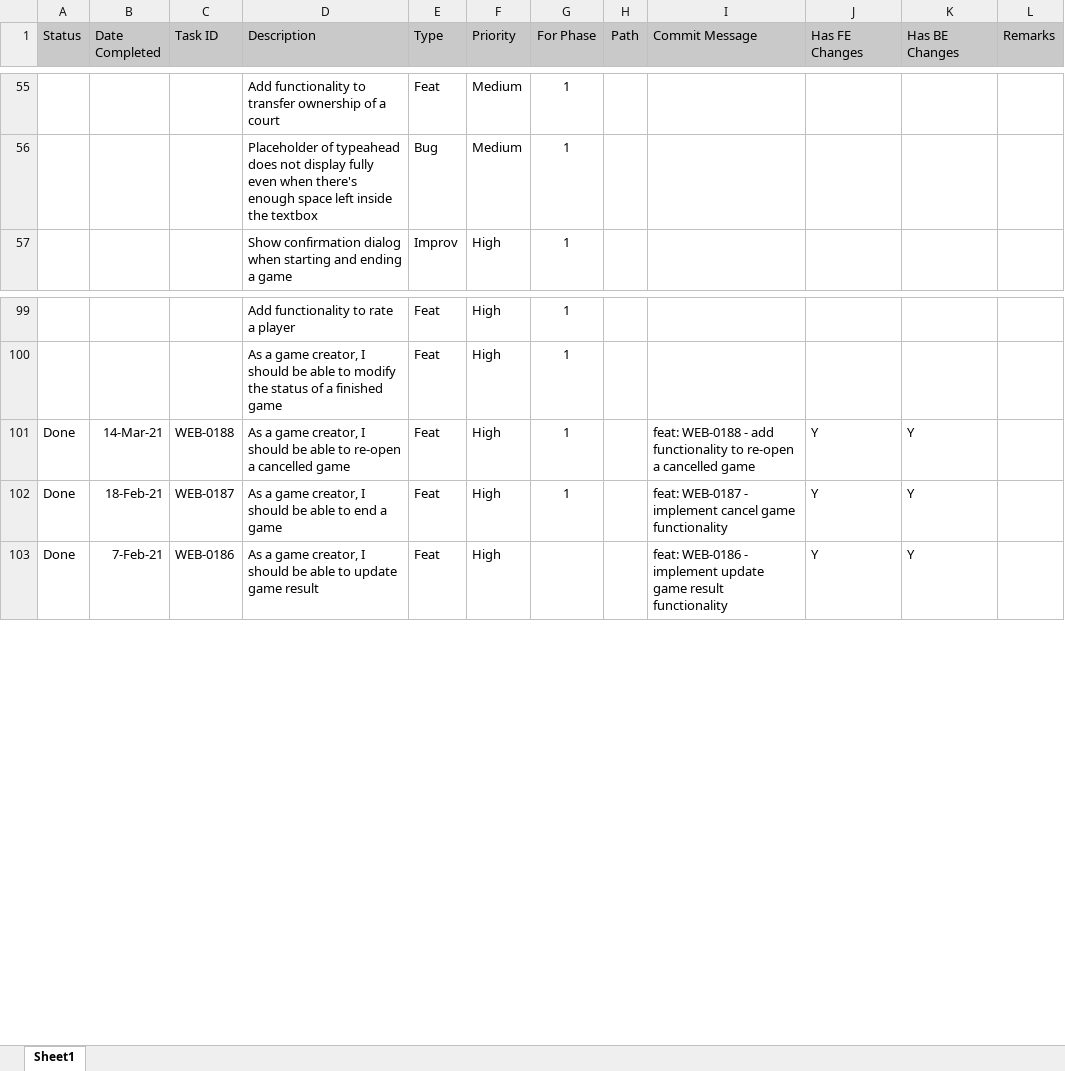
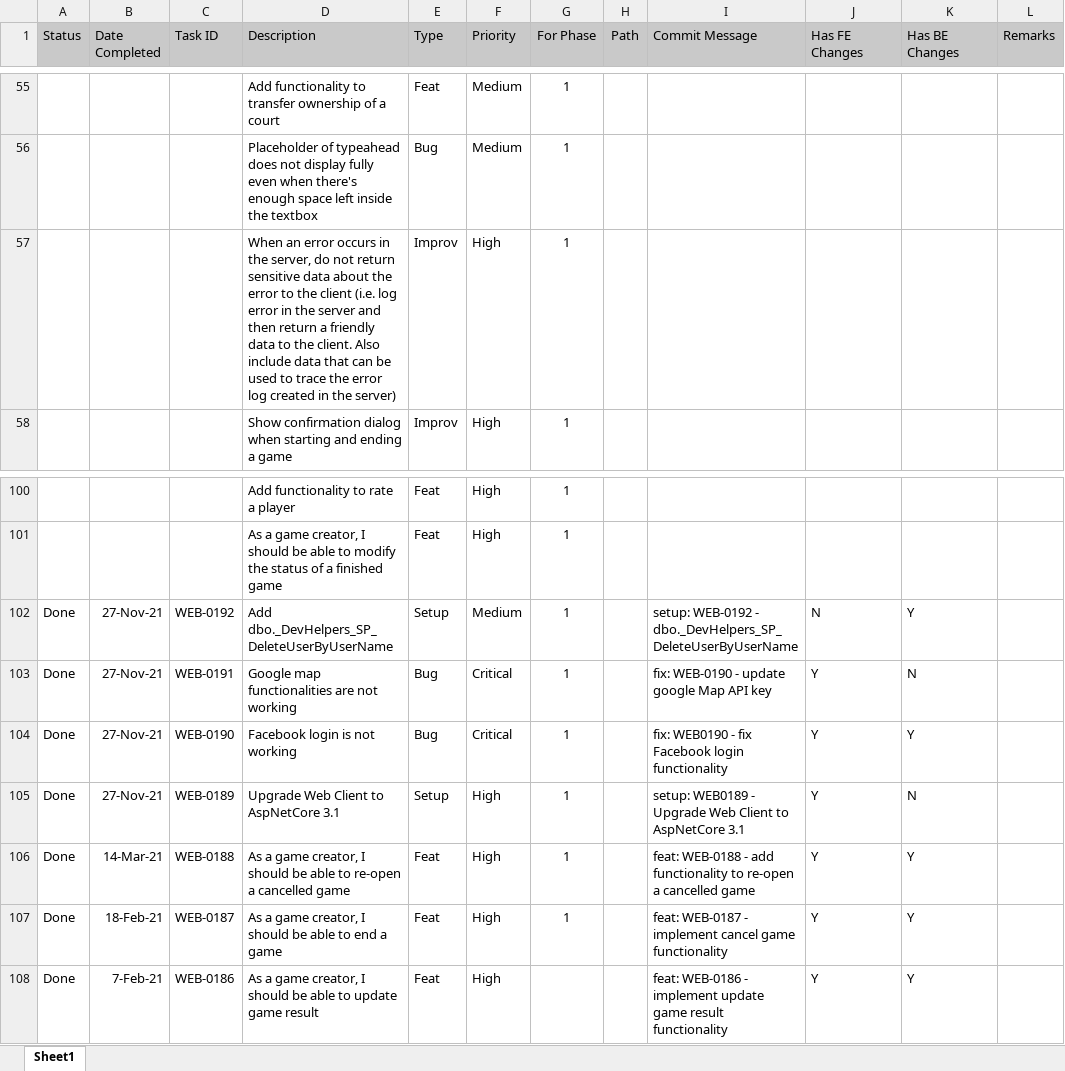
Before and after one commit to rjpablo/Dribbly.WebClient, an Excel workbook: Documentation/Task List.xlsx, sheet Sheet1, drawn as a sheet; only a part is shown, gaps mark what is left out; values as stored, in another font and other column widths than the file's, no borders; conditional formats not drawn; the diff names each change by its address in the sheet, - before the commit and + after, or states it on an @@ line.

Commit message:
docu: documentation update

```diff
--- a/Documentation/Task List.xlsx (sheet Sheet1)
+++ b/Documentation/Task List.xlsx (sheet Sheet1)
+row 57:  |  |  | When an error occurs in the server, do not return sensitive data about the error to the client (i.e. log error in the server and then return a friendly data to the client. Also include data that can be used to trace the error log created in the server) | Improv | High | 1
+row 102: Done | 27-Nov-21 | WEB-0192 | Add dbo._DevHelpers_SP_DeleteUserByUserName | Setup | Medium | 1 |  | setup: WEB-0192 - dbo._DevHelpers_SP_DeleteUserByUserName | N | Y
+row 103: Done | 27-Nov-21 | WEB-0191 | Google map functionalities are not working | Bug | Critical | 1 |  | fix: WEB-0190 - update google Map API key | Y | N
+row 104: Done | 27-Nov-21 | WEB-0190 | Facebook login is not working | Bug | Critical | 1 |  | fix: WEB0190 - fix Facebook login functionality | Y | Y
+row 105: Done | 27-Nov-21 | WEB-0189 | Upgrade Web Client to AspNetCore 3.1 | Setup | High | 1 |  | setup: WEB0189 - Upgrade Web Client to AspNetCore 3.1 | Y | N
```
Also changed, not shown: 1 other file.
